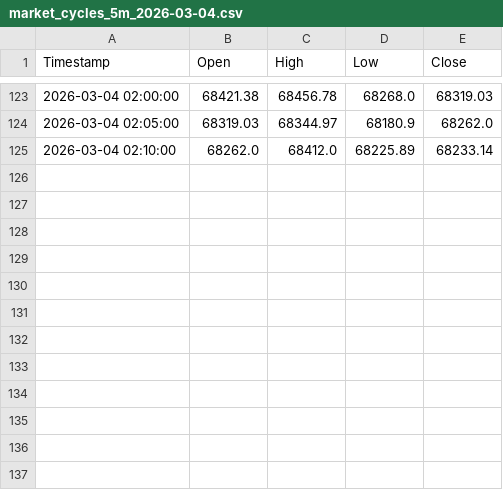
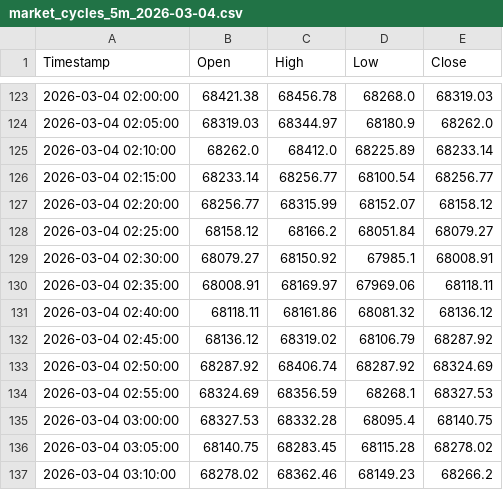
Before and after one commit to 649922737/polymarket, a CSV file: market_cycles_5m_2026-03-04.csv, drawn as a sheet; only a part is shown, gaps mark what is left out; the diff names each change by its address in the sheet, - before the commit and + after, or states it on an @@ line.

```diff
--- a/market_cycles_5m_2026-03-04.csv
+++ b/market_cycles_5m_2026-03-04.csv
+row 126: 2026-03-04 02:15:00 | 68233.14 | 68256.77 | 68100.54 | 68256.77
+row 127: 2026-03-04 02:20:00 | 68256.77 | 68315.99 | 68152.07 | 68158.12
+row 128: 2026-03-04 02:25:00 | 68158.12 | 68166.2 | 68051.84 | 68079.27
+row 129: 2026-03-04 02:30:00 | 68079.27 | 68150.92 | 67985.1 | 68008.91
+row 130: 2026-03-04 02:35:00 | 68008.91 | 68169.97 | 67969.06 | 68118.11
+row 131: 2026-03-04 02:40:00 | 68118.11 | 68161.86 | 68081.32 | 68136.12
+row 132: 2026-03-04 02:45:00 | 68136.12 | 68319.02 | 68106.79 | 68287.92
+row 133: 2026-03-04 02:50:00 | 68287.92 | 68406.74 | 68287.92 | 68324.69
+row 134: 2026-03-04 02:55:00 | 68324.69 | 68356.59 | 68268.1 | 68327.53
+row 135: 2026-03-04 03:00:00 | 68327.53 | 68332.28 | 68095.4 | 68140.75
+row 136: 2026-03-04 03:05:00 | 68140.75 | 68283.45 | 68115.28 | 68278.02
+row 137: 2026-03-04 03:10:00 | 68278.02 | 68362.46 | 68149.23 | 68266.2
```
Also changed, not shown: market_cycles_15m_2026-03-04.csv, trigger_history_15m_2026-03-04.csv, 5 other files.
